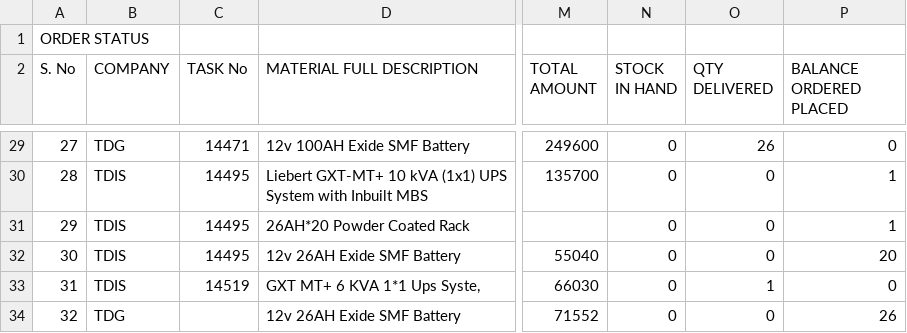
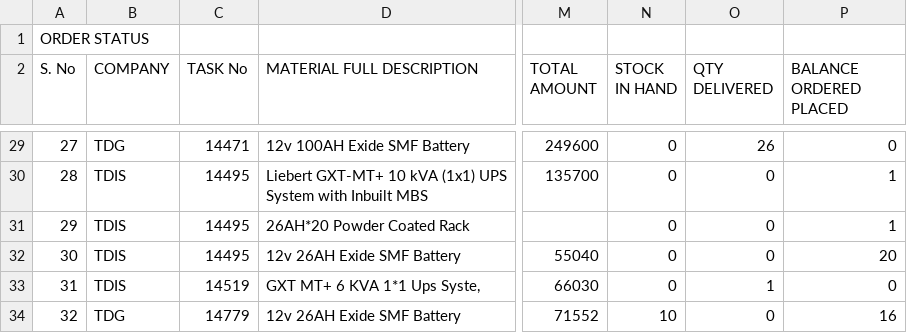
Before and after one commit to SimbhuTwice/TDGIS, a CSV file: TD.csv, drawn as a sheet; only a part is shown, gaps mark what is left out; the diff names each change by its address in the sheet, - before the commit and + after, or states it on an @@ line.

Commit message:
Add files via upload

```diff
--- a/TD.csv
+++ b/TD.csv
-C34 (TASK No): (empty)
+C34 (TASK No): 14779
-N34 (STOCK IN HAND): 0
+N34 (STOCK IN HAND): 10
-P34 (BALANCE ORDERED PLACED): 26
+P34 (BALANCE ORDERED PLACED): 16
```
